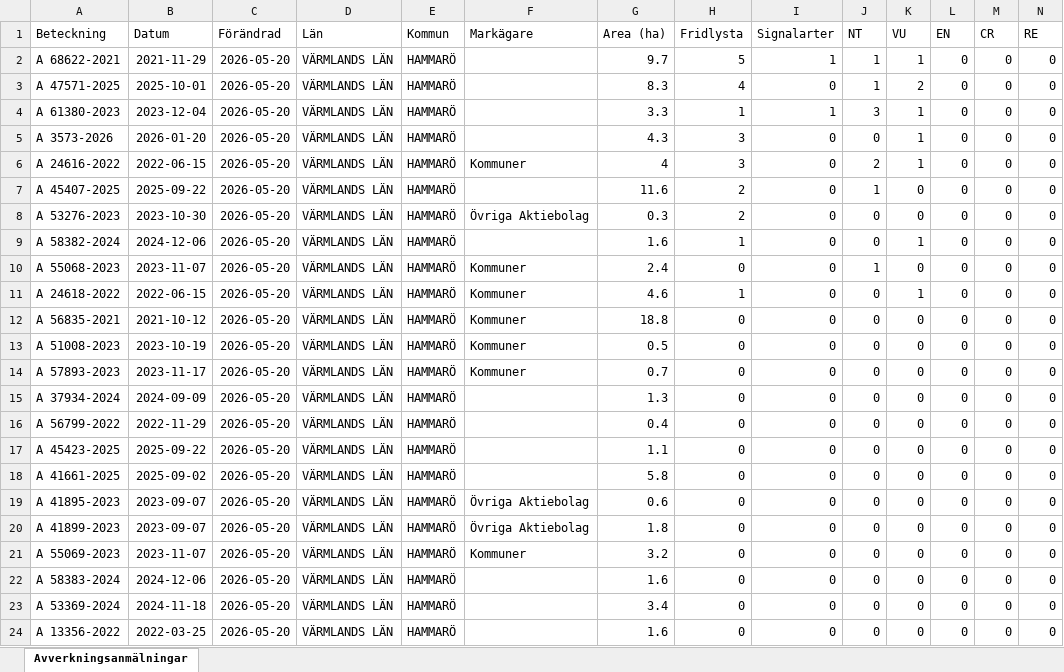
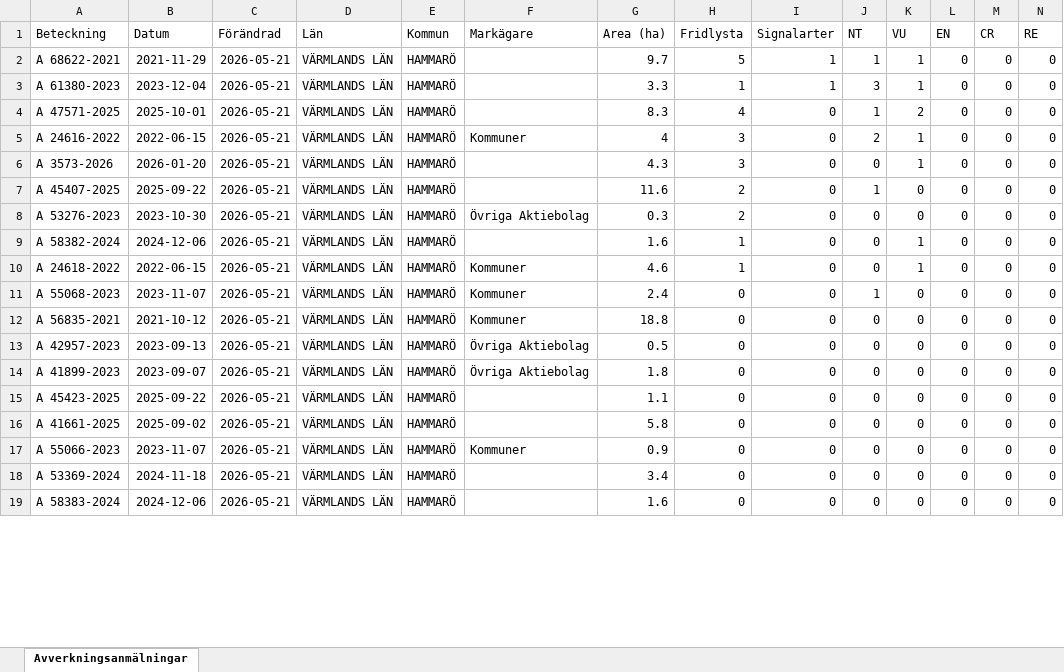
Before and after one commit to klasma/Logging_1761, an Excel workbook: Översikt HAMMARÖ.xlsx, sheet Avverkningsanmälningar, drawn as a sheet; only a part is shown; values as stored, in another font and other column widths than the file's, no borders; removed rows and columns are numbered as before the commit, all else as after; rows hold the shown columns only; the diff covers the shown part only; the diff names each change by its address in the sheet, - before the commit and + after, or states it on an @@ line.

```diff
--- a/Översikt HAMMARÖ.xlsx (sheet Avverkningsanmälningar)
+++ b/Översikt HAMMARÖ.xlsx (sheet Avverkningsanmälningar)
-C2 (Förändrad): 2026-05-20
+C2 (Förändrad): 2026-05-21
+row 3: A 61380-2023 | 2023-12-04 | 2026-05-21 | VÄRMLANDS LÄN | HAMMARÖ |  | 3.3 | 1 | 1 | 3 | 1 | 0 | 0 | 0
-C4 (Förändrad): 2026-05-20
+C4 (Förändrad): 2026-05-21
-row 4: A 61380-2023 | 2023-12-04 | 2026-05-20 | VÄRMLANDS LÄN | HAMMARÖ |  | 3.3 | 1 | 1 | 3 | 1 | 0 | 0 | 0
-row 5: A 3573-2026 | 2026-01-20 | 2026-05-20 | VÄRMLANDS LÄN | HAMMARÖ |  | 4.3 | 3 | 0 | 0 | 1 | 0 | 0 | 0
-C5 (Förändrad): 2026-05-20
+C5 (Förändrad): 2026-05-21
+row 6: A 3573-2026 | 2026-01-20 | 2026-05-21 | VÄRMLANDS LÄN | HAMMARÖ |  | 4.3 | 3 | 0 | 0 | 1 | 0 | 0 | 0
-C7:C9 (Förändrad): 2026-05-20
+C7:C9 (Förändrad): 2026-05-21
-row 10: A 55068-2023 | 2023-11-07 | 2026-05-20 | VÄRMLANDS LÄN | HAMMARÖ | Kommuner | 2.4 | 0 | 0 | 1 | 0 | 0 | 0 | 0
-C10 (Förändrad): 2026-05-20
+C10 (Förändrad): 2026-05-21
+row 11: A 55068-2023 | 2023-11-07 | 2026-05-21 | VÄRMLANDS LÄN | HAMMARÖ | Kommuner | 2.4 | 0 | 0 | 1 | 0 | 0 | 0 | 0
-C12:C13 (Förändrad): 2026-05-20
+C12:C13 (Förändrad): 2026-05-21
-A13 (Beteckning): A 51008-2023
+A13 (Beteckning): A 42957-2023
-B13 (Datum): 2023-10-19
+B13 (Datum): 2023-09-13
-F13 (Markägare): Kommuner
+F13 (Markägare): Övriga Aktiebolag
-row 14: A 57893-2023 | 2023-11-17 | 2026-05-20 | VÄRMLANDS LÄN | HAMMARÖ | Kommuner | 0.7 | 0 | 0 | 0 | 0 | 0 | 0 | 0
-A14 (Beteckning): A 37934-2024
+A14 (Beteckning): A 41899-2023
-B14 (Datum): 2024-09-09
+B14 (Datum): 2023-09-07
-C14 (Förändrad): 2026-05-20
+C14 (Förändrad): 2026-05-21
-F14 (Markägare): (empty)
+F14 (Markägare): Övriga Aktiebolag
-G14 (Area (ha)): 1.3
+G14 (Area (ha)): 1.8
-row 16: A 56799-2022 | 2022-11-29 | 2026-05-20 | VÄRMLANDS LÄN | HAMMARÖ |  | 0.4 | 0 | 0 | 0 | 0 | 0 | 0 | 0
-C15:C16 (Förändrad): 2026-05-20
+C15:C16 (Förändrad): 2026-05-21
-row 19: A 41895-2023 | 2023-09-07 | 2026-05-20 | VÄRMLANDS LÄN | HAMMARÖ | Övriga Aktiebolag | 0.6 | 0 | 0 | 0 | 0 | 0 | 0 | 0
-row 20: A 41899-2023 | 2023-09-07 | 2026-05-20 | VÄRMLANDS LÄN | HAMMARÖ | Övriga Aktiebolag | 1.8 | 0 | 0 | 0 | 0 | 0 | 0 | 0
-A17 (Beteckning): A 55069-2023
+A17 (Beteckning): A 55066-2023
-C17 (Förändrad): 2026-05-20
+C17 (Förändrad): 2026-05-21
-G17 (Area (ha)): 3.2
+G17 (Area (ha)): 0.9
-row 22: A 58383-2024 | 2024-12-06 | 2026-05-20 | VÄRMLANDS LÄN | HAMMARÖ |  | 1.6 | 0 | 0 | 0 | 0 | 0 | 0 | 0
-C18:C19 (Förändrad): 2026-05-20
+C18:C19 (Förändrad): 2026-05-21
-A19 (Beteckning): A 13356-2022
+A19 (Beteckning): A 58383-2024
-B19 (Datum): 2022-03-25
+B19 (Datum): 2024-12-06
```
Also changed, not shown: 5 added rows and 20 edited cells elsewhere in this sheet, artfynd/A 24618-2022 artfynd.xlsx, artfynd/A 3573-2026 artfynd.xlsx, 53 other files.
